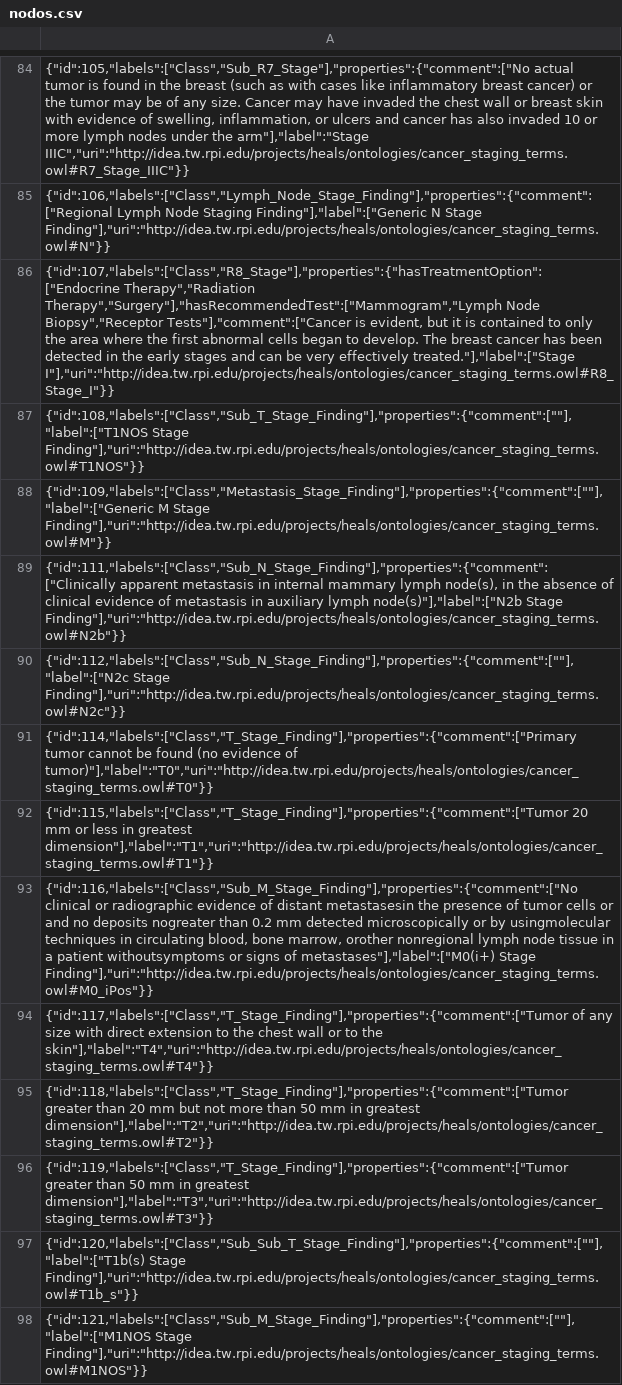
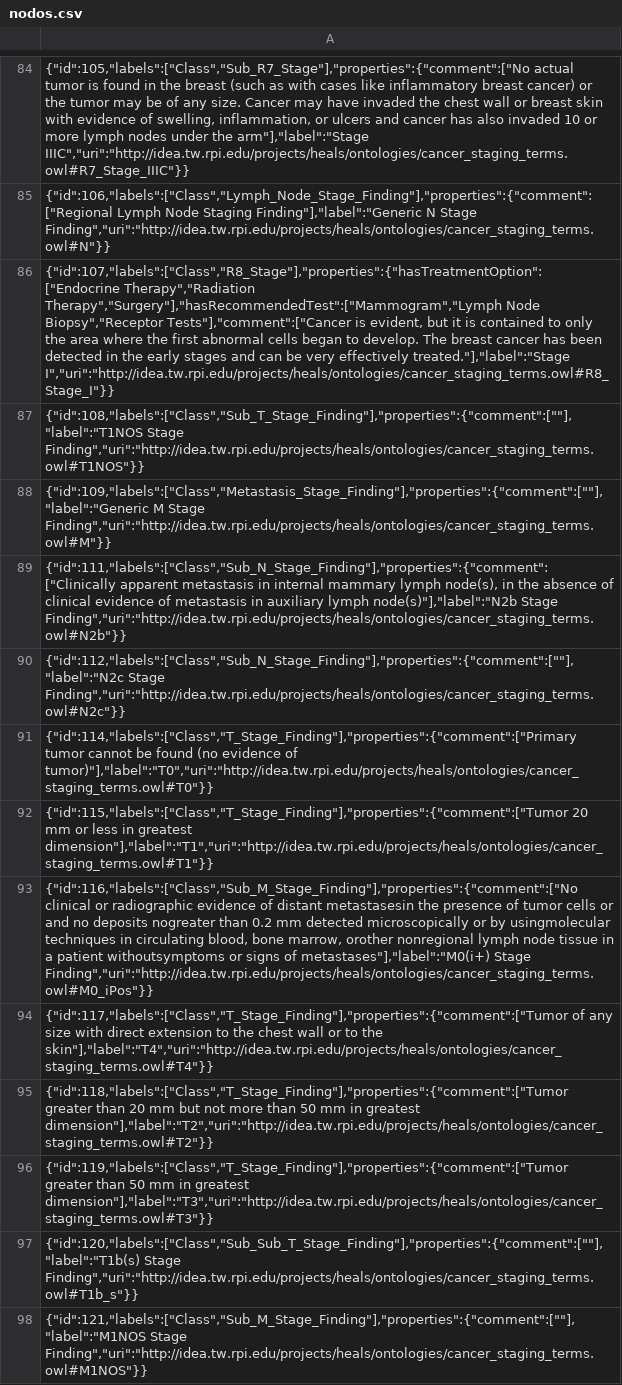
Before and after one commit to EduardoCN1/biomedicos, a CSV file: data/nodos.csv, drawn as a sheet; only a part is shown, gaps mark what is left out; the diff covers the shown part only; the diff names each change by its address in the sheet, - before the commit and + after, or states it on an @@ line.

Commit message:
Fix: Guardar las etiquetas como texto y corregir error en los datos
- 89 nodos tenían la propiedad label como lista de un elemento
  (["Stage IIA"]): la API devolvía Stage como lista, /labels/m incluía
  ["MX Stage Finding"] y las búsquedas por nombre en Neo4j no los
  encontraban. Ahora todas son texto.
- Corrige "Endocine Therapy" -> "Endocrine Therapy".
- El CSV es la fuente de los datos: se corrigen aquí y no en el código.
- Las instalaciones existentes deben recargar los datos:
  docker compose down -v && docker compose up -d

```diff
--- a/data/nodos.csv
+++ b/data/nodos.csv
-A85: …Node Staging Finding"],"label":["Generic N Stage Finding"],"uri":"http://idea.tw.rpi.edu/projects/heals/ontologies/cancer_staging_terms.owl#N"}}
+A85: …Node Staging Finding"],"label":"Generic N Stage Finding","uri":"http://idea.tw.rpi.edu/projects/heals/ontologies/cancer_staging_terms.owl#N"}}
-A86: …very effectively treated."],"label":["Stage I"],"uri":"http://idea.tw.rpi.edu/projects/heals/ontologies/cancer_staging_terms.owl#R8_Stage_I"}}
+A86: …very effectively treated."],"label":"Stage I","uri":"http://idea.tw.rpi.edu/projects/heals/ontologies/cancer_staging_terms.owl#R8_Stage_I"}}
-A87: {"id":108,"labels":["Class","Sub_T_Stage_Finding"],"properties":{"comment":[""],"label":["T1NOS Stage Finding"],"uri":"http://idea.tw.rpi.edu/projects/heals/ontologies/cancer_staging_terms.owl#T1NOS"}}
+A87: {"id":108,"labels":["Class","Sub_T_Stage_Finding"],"properties":{"comment":[""],"label":"T1NOS Stage Finding","uri":"http://idea.tw.rpi.edu/projects/heals/ontologies/cancer_staging_terms.owl#T1NOS"}}
-A88: {"id":109,"labels":["Class","Metastasis_Stage_Finding"],"properties":{"comment":[""],"label":["Generic M Stage Finding"],"uri":"http://idea.tw.rpi.edu/projects/heals/ontologies/cancer_staging_terms.owl#M"}}
+A88: {"id":109,"labels":["Class","Metastasis_Stage_Finding"],"properties":{"comment":[""],"label":"Generic M Stage Finding","uri":"http://idea.tw.rpi.edu/projects/heals/ontologies/cancer_staging_terms.owl#M"}}
-A89: …auxiliary lymph node(s)"],"label":["N2b Stage Finding"],"uri":"http://idea.tw.rpi.edu/projects/heals/ontologies/cancer_staging_terms.owl#N2b"}}
+A89: …auxiliary lymph node(s)"],"label":"N2b Stage Finding","uri":"http://idea.tw.rpi.edu/projects/heals/ontologies/cancer_staging_terms.owl#N2b"}}
-A90: {"id":112,"labels":["Class","Sub_N_Stage_Finding"],"properties":{"comment":[""],"label":["N2c Stage Finding"],"uri":"http://idea.tw.rpi.edu/projects/heals/ontologies/cancer_staging_terms.owl#N2c"}}
+A90: {"id":112,"labels":["Class","Sub_N_Stage_Finding"],"properties":{"comment":[""],"label":"N2c Stage Finding","uri":"http://idea.tw.rpi.edu/projects/heals/ontologies/cancer_staging_terms.owl#N2c"}}
-A93: …signs of metastases"],"label":["M0(i+) Stage Finding"],"uri":"http://idea.tw.rpi.edu/projects/heals/ontologies/cancer_staging_terms.owl#M0_iPos"}}
+A93: …signs of metastases"],"label":"M0(i+) Stage Finding","uri":"http://idea.tw.rpi.edu/projects/heals/ontologies/cancer_staging_terms.owl#M0_iPos"}}
-A97: {"id":120,"labels":["Class","Sub_Sub_T_Stage_Finding"],"properties":{"comment":[""],"label":["T1b(s) Stage Finding"],"uri":"http://idea.tw.rpi.edu/projects/heals/ontologies/cancer_staging_terms.owl#T1b_s"}}
+A97: {"id":120,"labels":["Class","Sub_Sub_T_Stage_Finding"],"properties":{"comment":[""],"label":"T1b(s) Stage Finding","uri":"http://idea.tw.rpi.edu/projects/heals/ontologies/cancer_staging_terms.owl#T1b_s"}}
-A98: {"id":121,"labels":["Class","Sub_M_Stage_Finding"],"properties":{"comment":[""],"label":["M1NOS Stage Finding"],"uri":"http://idea.tw.rpi.edu/projects/heals/ontologies/cancer_staging_terms.owl#M1NOS"}}
+A98: {"id":121,"labels":["Class","Sub_M_Stage_Finding"],"properties":{"comment":[""],"label":"M1NOS Stage Finding","uri":"http://idea.tw.rpi.edu/projects/heals/ontologies/cancer_staging_terms.owl#M1NOS"}}
```
Also changed, not shown: 81 edited cells elsewhere in this file.
